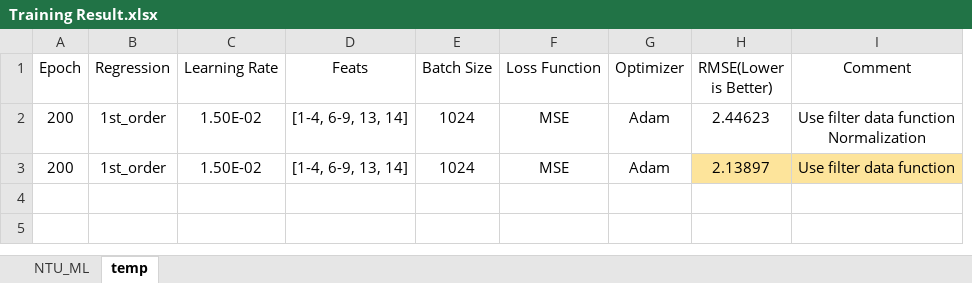
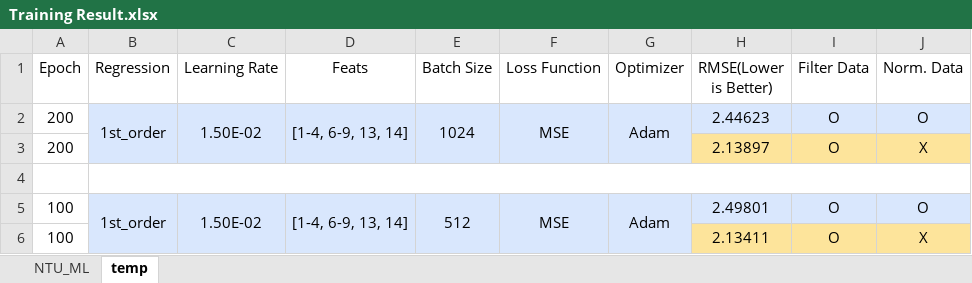
Before and after one commit to bernie6401/NTU_ML, an Excel workbook: HW1/Programming/Training Result.xlsx, sheet temp, drawn as a sheet; values as stored, in another font and other column widths than the file's, no borders; removed rows and columns are numbered as before the commit, all else as after; ↵ is a line break in a cell; the diff names each change by its address in the sheet, - before the commit and + after, or states it on an @@ line.

```diff
--- a/HW1/Programming/Training Result.xlsx (sheet temp)
+++ b/HW1/Programming/Training Result.xlsx (sheet temp)
-column I (Comment), rows 2-3: Use filter data function ↵ Normalization | Use filter data function
+column I (Filter Data), row 2: O; row 5: O
+column J (Norm. Data), row 2: O; row 5: O
-B2:H2 fill: none
+B2:H2 fill: #D9E7FD
+B2:B3 merged
+C2:C3 merged
+D2:D3 merged
+E2:E3 merged
+F2:F3 merged
+G2:G3 merged
+row 3: 200 |  |  |  |  |  |  | 2.13897 | O | X
+row 4: (empty)
-A5 (Epoch): 200
+A5 (Epoch): 100
-B5:G5 fill: none
+B5:G5 fill: #D9E7FD
+B5:B6 merged
+C5:C6 merged
+D5:D6 merged
-E5 (Batch Size): 1024
+E5 (Batch Size): 512
+E5:E6 merged
+F5:F6 merged
+G5:G6 merged
-H5 (RMSE(Lower is Better)): 2.13897
+H5 (RMSE(Lower is Better)): 2.49801
-H5 fill: #FDE49B
+H5 fill: #D9E7FD
+row 6: 100 |  |  |  |  |  |  | 2.13411 | O | X
```
Also changed, not shown: sheet NTU_ML, 5 other files.
